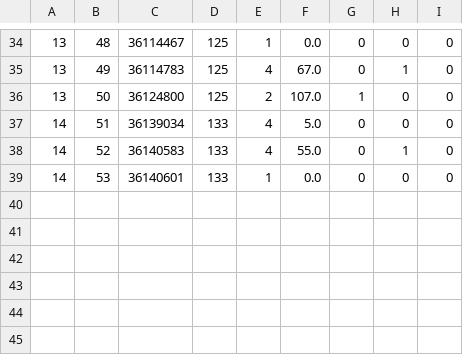
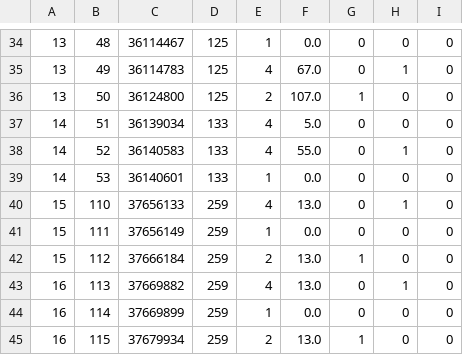
Before and after one commit to notPho-Real/ReSkate, a TSV file: contrib/arcade-mode/research/score-lifecycle-captures.tsv, drawn as a sheet; only a part is shown, gaps mark what is left out; the diff names each change by its address in the sheet, - before the commit and + after, or states it on an @@ line.

Commit message:
Preserve hot native score windows and fail-closed replay

```diff
--- a/contrib/arcade-mode/research/score-lifecycle-captures.tsv
+++ b/contrib/arcade-mode/research/score-lifecycle-captures.tsv
+row 40: 15 | 110 | 37656133 | 259 | 4 | 13.0 | 0 | 1 | 0
+row 41: 15 | 111 | 37656149 | 259 | 1 | 0.0 | 0 | 0 | 0
+row 42: 15 | 112 | 37666184 | 259 | 2 | 13.0 | 1 | 0 | 0
+row 43: 16 | 113 | 37669882 | 259 | 4 | 13.0 | 0 | 1 | 0
+row 44: 16 | 114 | 37669899 | 259 | 1 | 0.0 | 0 | 0 | 0
+row 45: 16 | 115 | 37679934 | 259 | 2 | 13.0 | 1 | 0 | 0
```
Also changed, not shown: 4 other files.
